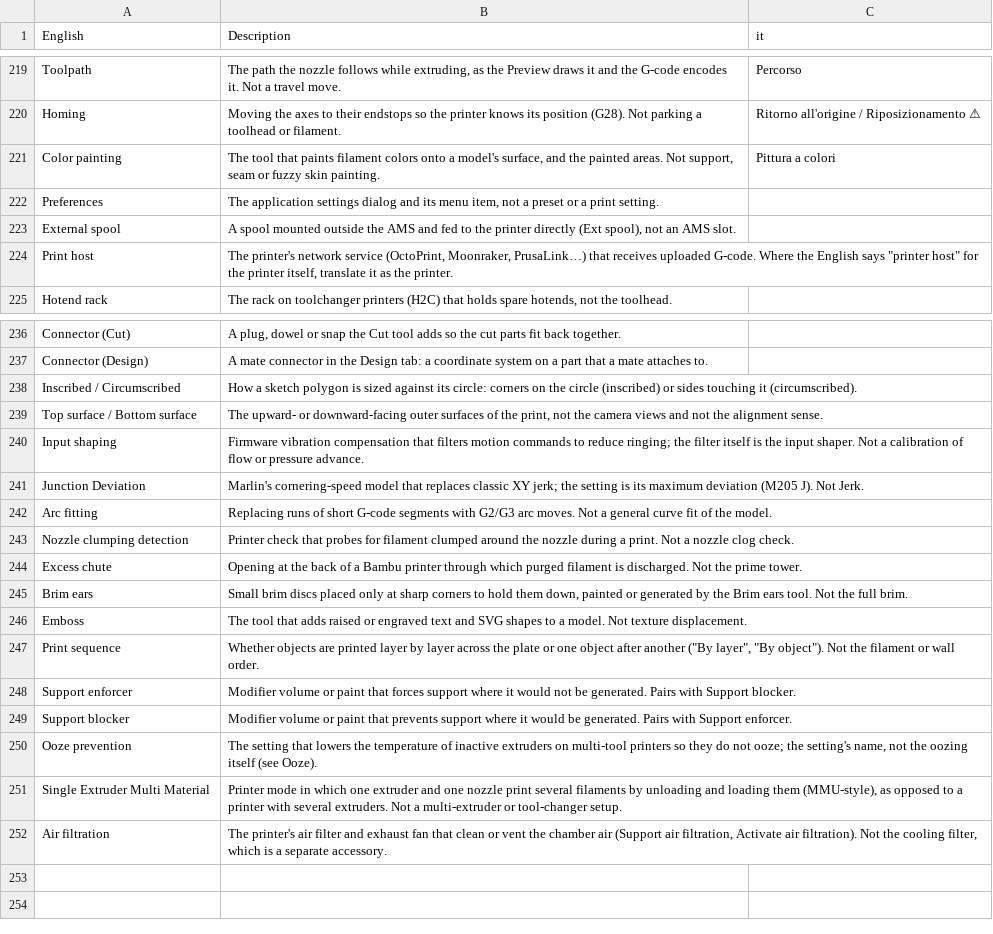
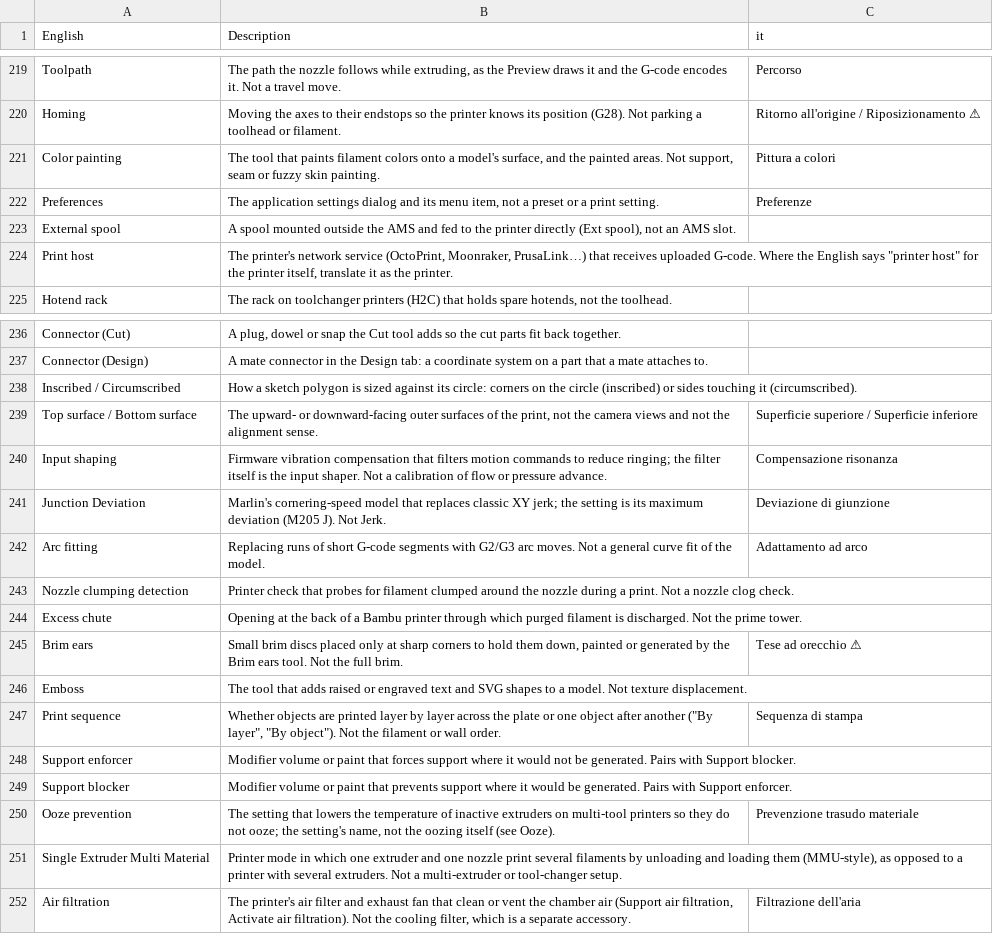
Before and after one commit to NanashiTheNameless/OrcaSlicer_WIKI, a TSV file: developer_reference/glossary/it.tsv, drawn as a sheet; only a part is shown, gaps mark what is left out.

```diff
--- a/developer_reference/glossary/it.tsv
+++ b/developer_reference/glossary/it.tsv
@@ -221,3 +221,3 @@ Homing	Moving the axes to their endstops so the printer knows its position (G28)
 Color painting	The tool that paints filament colors onto a model's surface, and the painted areas. Not support, seam or fuzzy skin painting.	Pittura a colori
-Preferences	The application settings dialog and its menu item, not a preset or a print setting.	
+Preferences	The application settings dialog and its menu item, not a preset or a print setting.	Preferenze
 External spool	A spool mounted outside the AMS and fed to the printer directly (Ext spool), not an AMS slot.	
@@ -238,15 +238,15 @@ Connector (Design)	A mate connector in the Design tab: a coordinate system on a
 Inscribed / Circumscribed	How a sketch polygon is sized against its circle: corners on the circle (inscribed) or sides touching it (circumscribed).	
-Top surface / Bottom surface	The upward- or downward-facing outer surfaces of the print, not the camera views and not the alignment sense.	
-Input shaping	Firmware vibration compensation that filters motion commands to reduce ringing; the filter itself is the input shaper. Not a calibration of flow or pressure advance.	
-Junction Deviation	Marlin's cornering-speed model that replaces classic XY jerk; the setting is its maximum deviation (M205 J). Not Jerk.	
-Arc fitting	Replacing runs of short G-code segments with G2/G3 arc moves. Not a general curve fit of the model.	
+Top surface / Bottom surface	The upward- or downward-facing outer surfaces of the print, not the camera views and not the alignment sense.	Superficie superiore / Superficie inferiore
+Input shaping	Firmware vibration compensation that filters motion commands to reduce ringing; the filter itself is the input shaper. Not a calibration of flow or pressure advance.	Compensazione risonanza
+Junction Deviation	Marlin's cornering-speed model that replaces classic XY jerk; the setting is its maximum deviation (M205 J). Not Jerk.	Deviazione di giunzione
+Arc fitting	Replacing runs of short G-code segments with G2/G3 arc moves. Not a general curve fit of the model.	Adattamento ad arco
 Nozzle clumping detection	Printer check that probes for filament clumped around the nozzle during a print. Not a nozzle clog check.	
 Excess chute	Opening at the back of a Bambu printer through which purged filament is discharged. Not the prime tower.	
-Brim ears	Small brim discs placed only at sharp corners to hold them down, painted or generated by the Brim ears tool. Not the full brim.	
+Brim ears	Small brim discs placed only at sharp corners to hold them down, painted or generated by the Brim ears tool. Not the full brim.	Tese ad orecchio ⚠
 Emboss	The tool that adds raised or engraved text and SVG shapes to a model. Not texture displacement.	
-Print sequence	Whether objects are printed layer by layer across the plate or one object after another ("By layer", "By object"). Not the filament or wall order.	
+Print sequence	Whether objects are printed layer by layer across the plate or one object after another ("By layer", "By object"). Not the filament or wall order.	Sequenza di stampa
 Support enforcer	Modifier volume or paint that forces support where it would not be generated. Pairs with Support blocker.	
 Support blocker	Modifier volume or paint that prevents support where it would be generated. Pairs with Support enforcer.	
-Ooze prevention	The setting that lowers the temperature of inactive extruders on multi-tool printers so they do not ooze; the setting's name, not the oozing itself (see Ooze).	
+Ooze prevention	The setting that lowers the temperature of inactive extruders on multi-tool printers so they do not ooze; the setting's name, not the oozing itself (see Ooze).	Prevenzione trasudo materiale
 Single Extruder Multi Material	Printer mode in which one extruder and one nozzle print several filaments by unloading and loading them (MMU-style), as opposed to a printer with several extruders. Not a multi-extruder or tool-changer setup.	
-Air filtration	The printer's air filter and exhaust fan that clean or vent the chamber air (Support air filtration, Activate air filtration). Not the cooling filter, which is a separate accessory.	
+Air filtration	The printer's air filter and exhaust fan that clean or vent the chamber air (Support air filtration, Activate air filtration). Not the cooling filter, which is a separate accessory.	Filtrazione dell'aria
```
Also changed, not shown: developer_reference/glossary/lt.tsv, developer_reference/glossary/pl.tsv, 18 other files.
